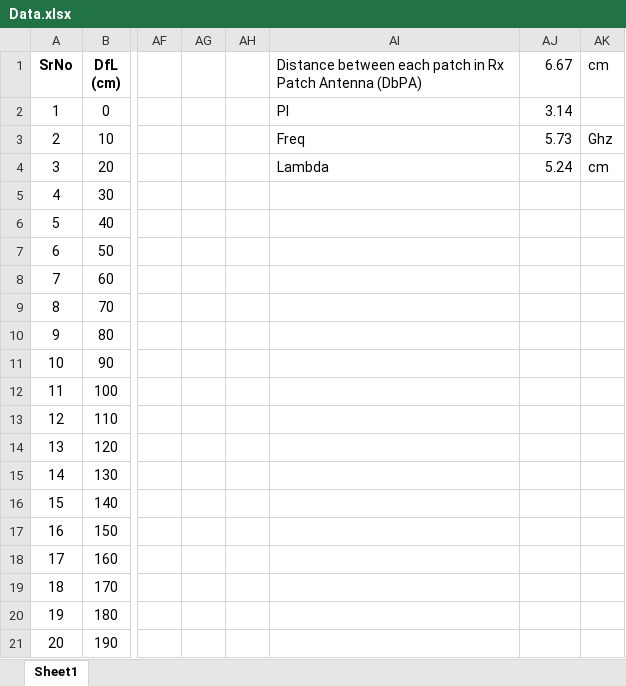
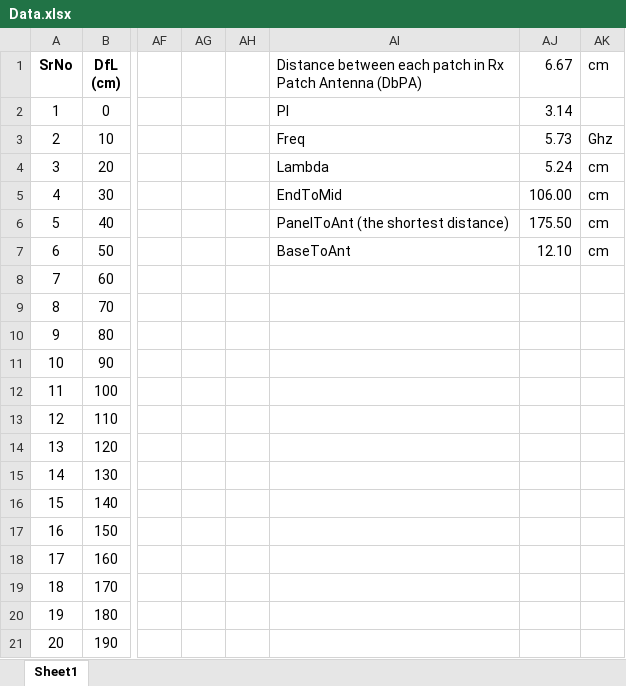
Before and after one commit to niil87/Wide-Band-Receiver-Calibration, an Excel workbook: Data.xlsx, sheet Sheet1, drawn as a sheet; only a part is shown, gaps mark what is left out; values as stored, in another font and other column widths than the file's, no borders; the diff names each change by its address in the sheet, - before the commit and + after, or states it on an @@ line.

```diff
--- a/Data.xlsx (sheet Sheet1)
+++ b/Data.xlsx (sheet Sheet1)
-AI5: (empty)
+AI5: EndToMid
-AJ5 (6.67): (empty)
+AJ5 (6.67): 106.00
-AK5:AK7 (cm): (empty)
+AK5:AK7 (cm): cm
-AI6: (empty)
+AI6: PanelToAnt (the shortest distance)
-AJ6 (6.67): (empty)
+AJ6 (6.67): 175.50
-AI7: (empty)
+AI7: BaseToAnt
-AJ7 (6.67): (empty)
+AJ7 (6.67): 12.10
```
Also changed, not shown: formulas that keep their value, 1 other file.
